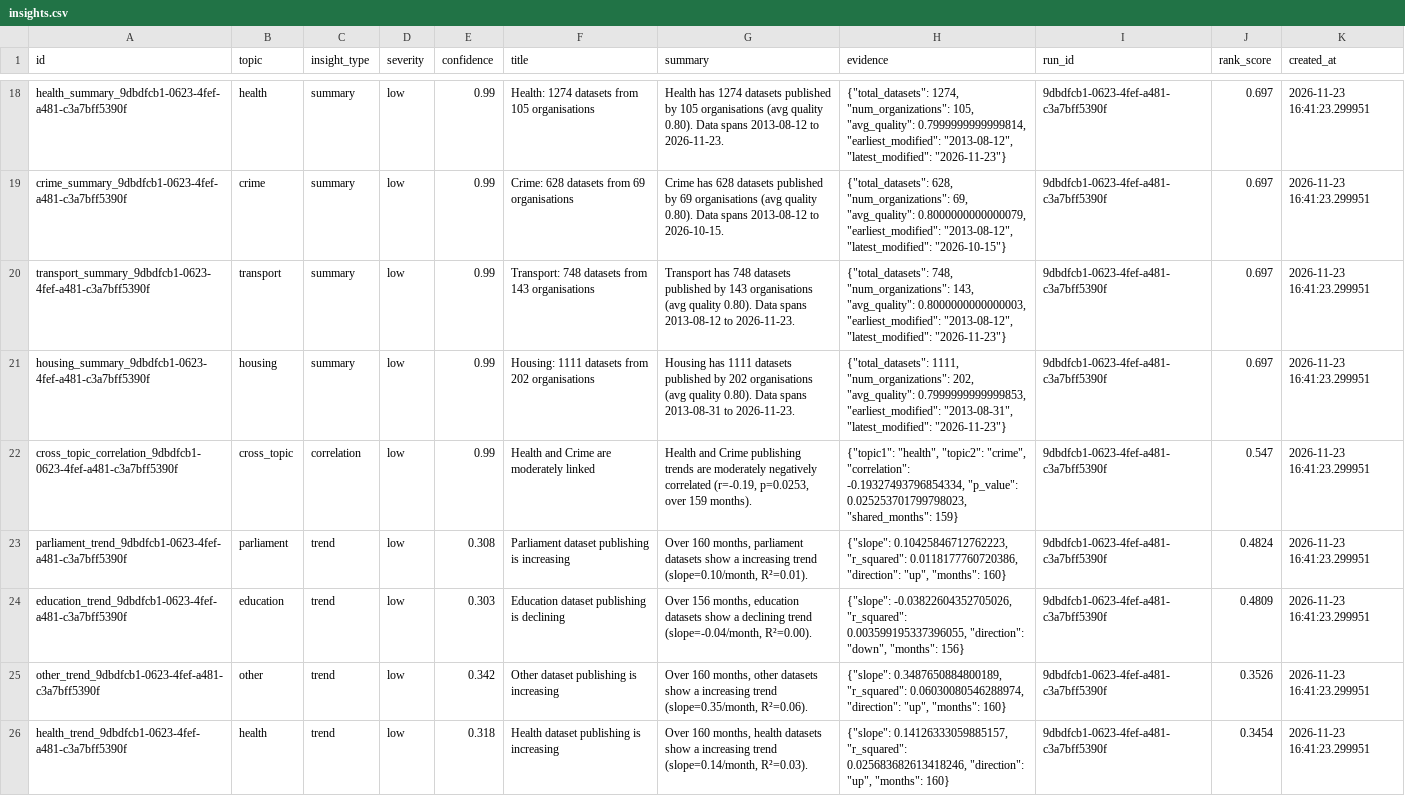
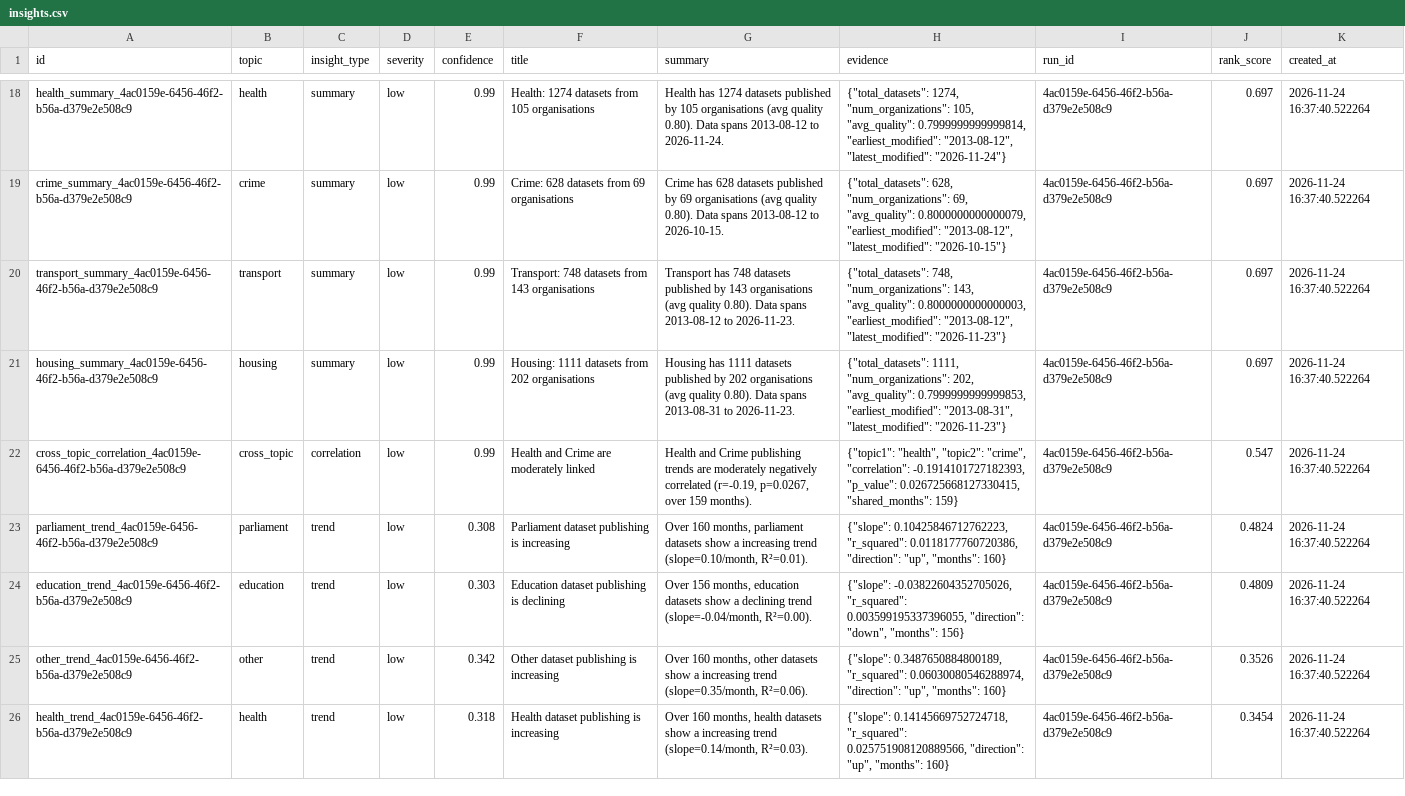
Before and after one commit to AnnasMazhar/UK-Data-Stories, a CSV file: data/derived/insights.csv, drawn as a sheet; only a part is shown, gaps mark what is left out; the diff covers the shown part only; the diff names each change by its address in the sheet, - before the commit and + after, or states it on an @@ line.

```diff
--- a/data/derived/insights.csv
+++ b/data/derived/insights.csv
-A18 (id): health_summary_9dbdfcb1-0623-4fef-a481-c3a7bff5390f
+A18 (id): health_summary_4ac0159e-6456-46f2-b56a-d379e2e508c9
-G18 (summary): …2013-08-12 to 2026-11-23.
+G18 (summary): …2013-08-12 to 2026-11-24.
-H18 (evidence): …"2013-08-12", "latest_modified": "2026-11-23"}
+H18 (evidence): …"2013-08-12", "latest_modified": "2026-11-24"}
-I18:I26 (run_id): 9dbdfcb1-0623-4fef-a481-c3a7bff5390f
+I18:I26 (run_id): 4ac0159e-6456-46f2-b56a-d379e2e508c9
-K18:K26 (created_at): 2026-11-23 16:41:23.299951
+K18:K26 (created_at): 2026-11-24 16:37:40.522264
-A19 (id): crime_summary_9dbdfcb1-0623-4fef-a481-c3a7bff5390f
+A19 (id): crime_summary_4ac0159e-6456-46f2-b56a-d379e2e508c9
-A20 (id): transport_summary_9dbdfcb1-0623-4fef-a481-c3a7bff5390f
+A20 (id): transport_summary_4ac0159e-6456-46f2-b56a-d379e2e508c9
-A21 (id): housing_summary_9dbdfcb1-0623-4fef-a481-c3a7bff5390f
+A21 (id): housing_summary_4ac0159e-6456-46f2-b56a-d379e2e508c9
-A22 (id): cross_topic_correlation_9dbdfcb1-0623-4fef-a481-c3a7bff5390f
+A22 (id): cross_topic_correlation_4ac0159e-6456-46f2-b56a-d379e2e508c9
-G22 (summary): …correlated (r=-0.19, p=0.0253, over 159…
+G22 (summary): …correlated (r=-0.19, p=0.0267, over 159…
-H22 (evidence): …"crime", "correlation": -0.19327493796854334, "p_value": 0.025253701799798023, "shared_months": 159}
+H22 (evidence): …"crime", "correlation": -0.1914101727182393, "p_value": 0.026725668127330415, "shared_months": 159}
-A23 (id): parliament_trend_9dbdfcb1-0623-4fef-a481-c3a7bff5390f
+A23 (id): parliament_trend_4ac0159e-6456-46f2-b56a-d379e2e508c9
-A24 (id): education_trend_9dbdfcb1-0623-4fef-a481-c3a7bff5390f
+A24 (id): education_trend_4ac0159e-6456-46f2-b56a-d379e2e508c9
-A25 (id): other_trend_9dbdfcb1-0623-4fef-a481-c3a7bff5390f
+A25 (id): other_trend_4ac0159e-6456-46f2-b56a-d379e2e508c9
-A26 (id): health_trend_9dbdfcb1-0623-4fef-a481-c3a7bff5390f
+A26 (id): health_trend_4ac0159e-6456-46f2-b56a-d379e2e508c9
-H26 (evidence): {"slope": 0.14126333059885157, "r_squared": 0.025683682613418246, "direction": "up",…
+H26 (evidence): {"slope": 0.14145669752724718, "r_squared": 0.025751908120889566, "direction": "up",…
```
Also changed, not shown: 3 added rows, 3 removed rows and 80 edited cells elsewhere in this file, data/derived/analysis_results.csv, data/derived/data_stories.csv, 1 other file.
